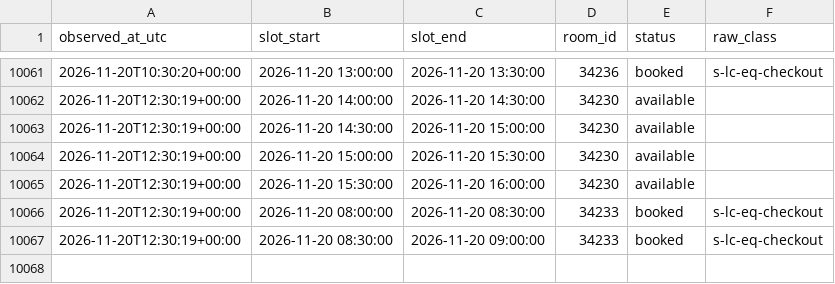
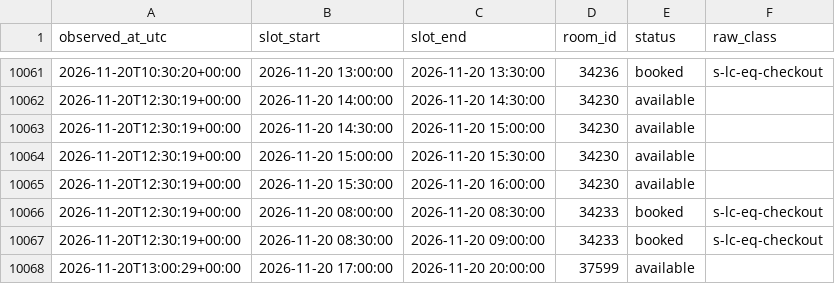
Before and after one commit to Shawn-Xiao40/utsc-room-tracker, a CSV file: data/changes.csv, drawn as a sheet; only a part is shown, gaps mark what is left out; the diff names each change by its address in the sheet, - before the commit and + after, or states it on an @@ line.

```diff
--- a/data/changes.csv
+++ b/data/changes.csv
+row 10068: 2026-11-20T13:00:29+00:00 | 2026-11-20 17:00:00 | 2026-11-20 20:00:00 | 37599 | available
```
Also changed, not shown: data/runs.csv, 1 other file.
